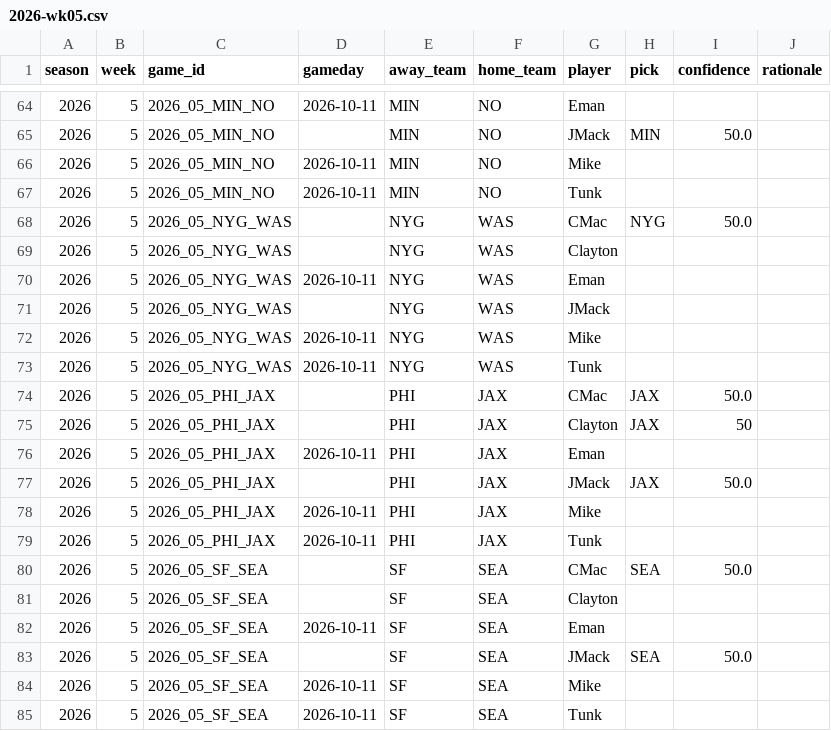
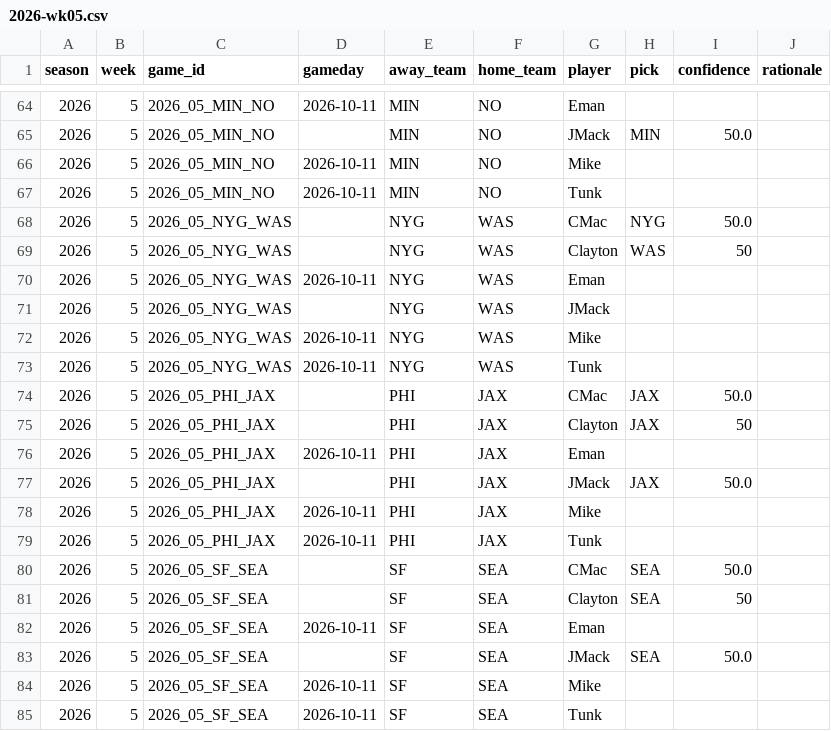
Before and after one commit to JimmyMick/nfl-pickem, a CSV file: predictions/picks/2026-wk05.csv, drawn as a sheet; only a part is shown, gaps mark what is left out; the diff covers the shown part only.

Commit message:
picks: Clayton 2026 wk05

```diff
--- a/predictions/picks/2026-wk05.csv
+++ b/predictions/picks/2026-wk05.csv
@@ -68,3 +68,3 @@ season,week,game_id,gameday,away_team,home_team,player,pick,confidence,rationale
 2026,5,2026_05_NYG_WAS,,NYG,WAS,CMac,NYG,50.0,
-2026,5,2026_05_NYG_WAS,,NYG,WAS,Clayton,,,
+2026,5,2026_05_NYG_WAS,,NYG,WAS,Clayton,WAS,50,
 2026,5,2026_05_NYG_WAS,2026-10-11,NYG,WAS,Eman,,,
@@ -80,3 +80,3 @@ season,week,game_id,gameday,away_team,home_team,player,pick,confidence,rationale
 2026,5,2026_05_SF_SEA,,SF,SEA,CMac,SEA,50.0,
-2026,5,2026_05_SF_SEA,,SF,SEA,Clayton,,,
+2026,5,2026_05_SF_SEA,,SF,SEA,Clayton,SEA,50,
 2026,5,2026_05_SF_SEA,2026-10-11,SF,SEA,Eman,,,
```
Also changed, not shown: 20 edited cells elsewhere in this file.
